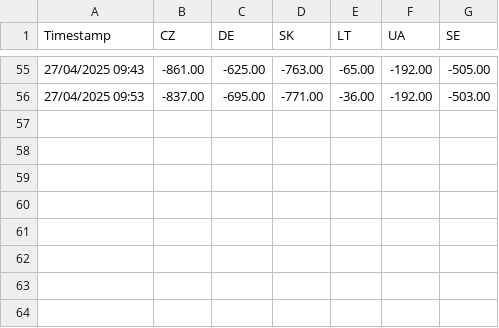
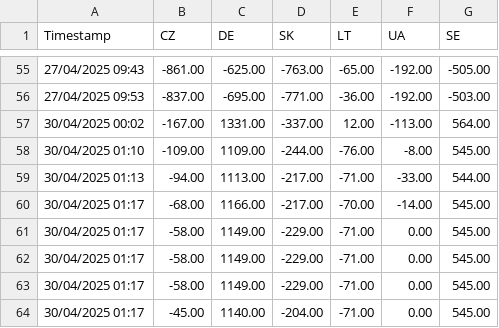
Before and after one commit to Mwoz2/Energy_data_v2, a CSV file: build/exchange_log.csv, drawn as a sheet; only a part is shown, gaps mark what is left out; the diff names each change by its address in the sheet, - before the commit and + after, or states it on an @@ line.

```diff
--- a/build/exchange_log.csv
+++ b/build/exchange_log.csv
+row 57: 30/04/2025 00:02 | -167.00 | 1331.00 | -337.00 | 12.00 | -113.00 | 564.00
+row 58: 30/04/2025 01:10 | -109.00 | 1109.00 | -244.00 | -76.00 | -8.00 | 545.00
+row 59: 30/04/2025 01:13 | -94.00 | 1113.00 | -217.00 | -71.00 | -33.00 | 544.00
+row 60: 30/04/2025 01:17 | -68.00 | 1166.00 | -217.00 | -70.00 | -14.00 | 545.00
+row 61: 30/04/2025 01:17 | -58.00 | 1149.00 | -229.00 | -71.00 | 0.00 | 545.00
+row 62: 30/04/2025 01:17 | -58.00 | 1149.00 | -229.00 | -71.00 | 0.00 | 545.00
+row 63: 30/04/2025 01:17 | -58.00 | 1149.00 | -229.00 | -71.00 | 0.00 | 545.00
+row 64: 30/04/2025 01:17 | -45.00 | 1140.00 | -204.00 | -71.00 | 0.00 | 545.00
```
Also changed, not shown: build/frequency_log.csv, build/generation_log.csv, 7 other files.
